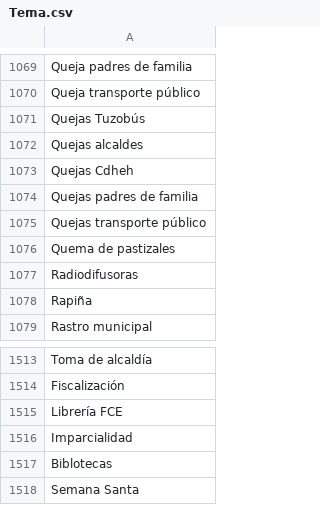
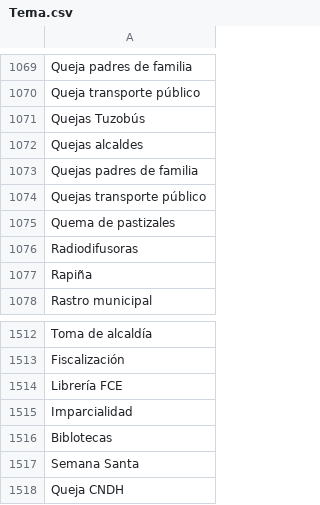
Before and after one commit to thelonious9/capturanotas, a CSV file: Tema.csv, drawn as a sheet; only a part is shown, gaps mark what is left out; removed rows and columns are numbered as before the commit, all else as after; the diff names each change by its address in the sheet, - before the commit and + after, or states it on an @@ line.

Commit message:
Nuevos temas

```diff
--- a/Tema.csv
+++ b/Tema.csv
-row 1073: Quejas Cdheh
+row 1518: Queja CNDH
```
